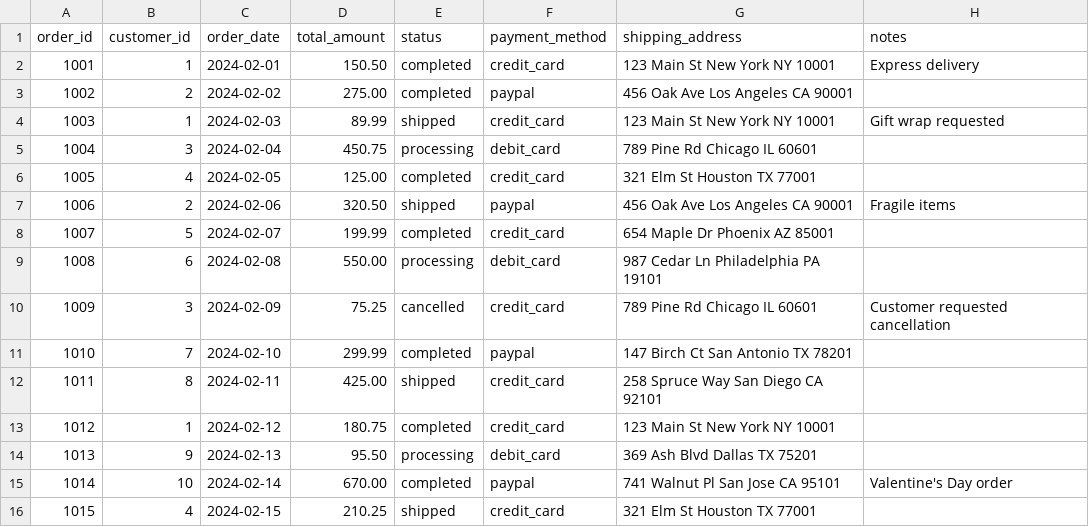
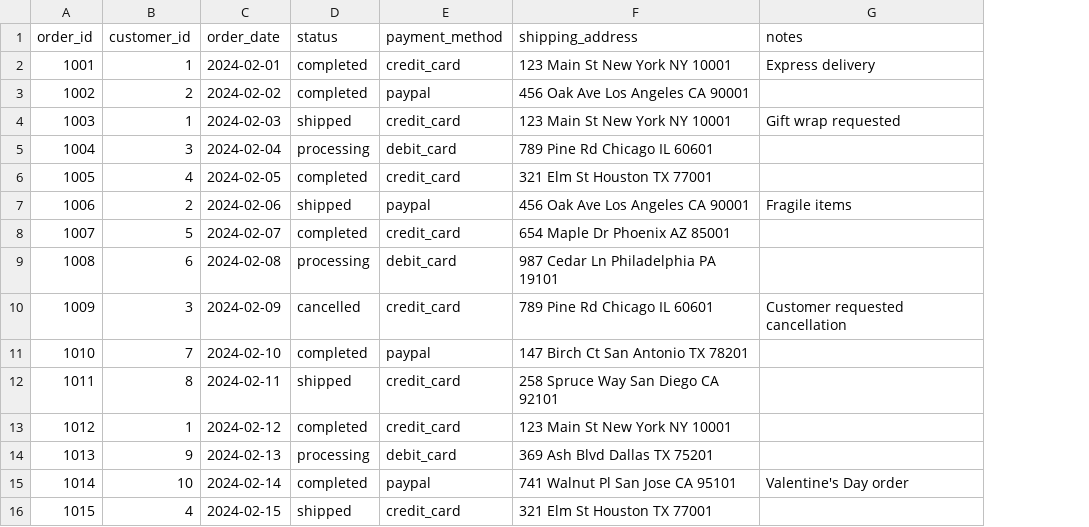
Before and after one commit to pravinbhat/mssql_to_cassandra, a CSV file: data/sample/orders.csv, drawn as a sheet; the diff names each change by its address in the sheet, - before the commit and + after, or states it on an @@ line.

Commit message:
Added table with composite primary-key & updates to load the MSSQL tables dynamically based on config

```diff
--- a/data/sample/orders.csv
+++ b/data/sample/orders.csv
-column D (total_amount), rows 2-16: 150.50 | 275.00 | 89.99 | 450.75 | 125.00 | 320.50 | 199.99 | 550.00 | 75.25 | 299.99 | 425.00 | 180.75 | 95.50 | 670.00 | 210.25
```
Also changed, not shown: 3 other files.
